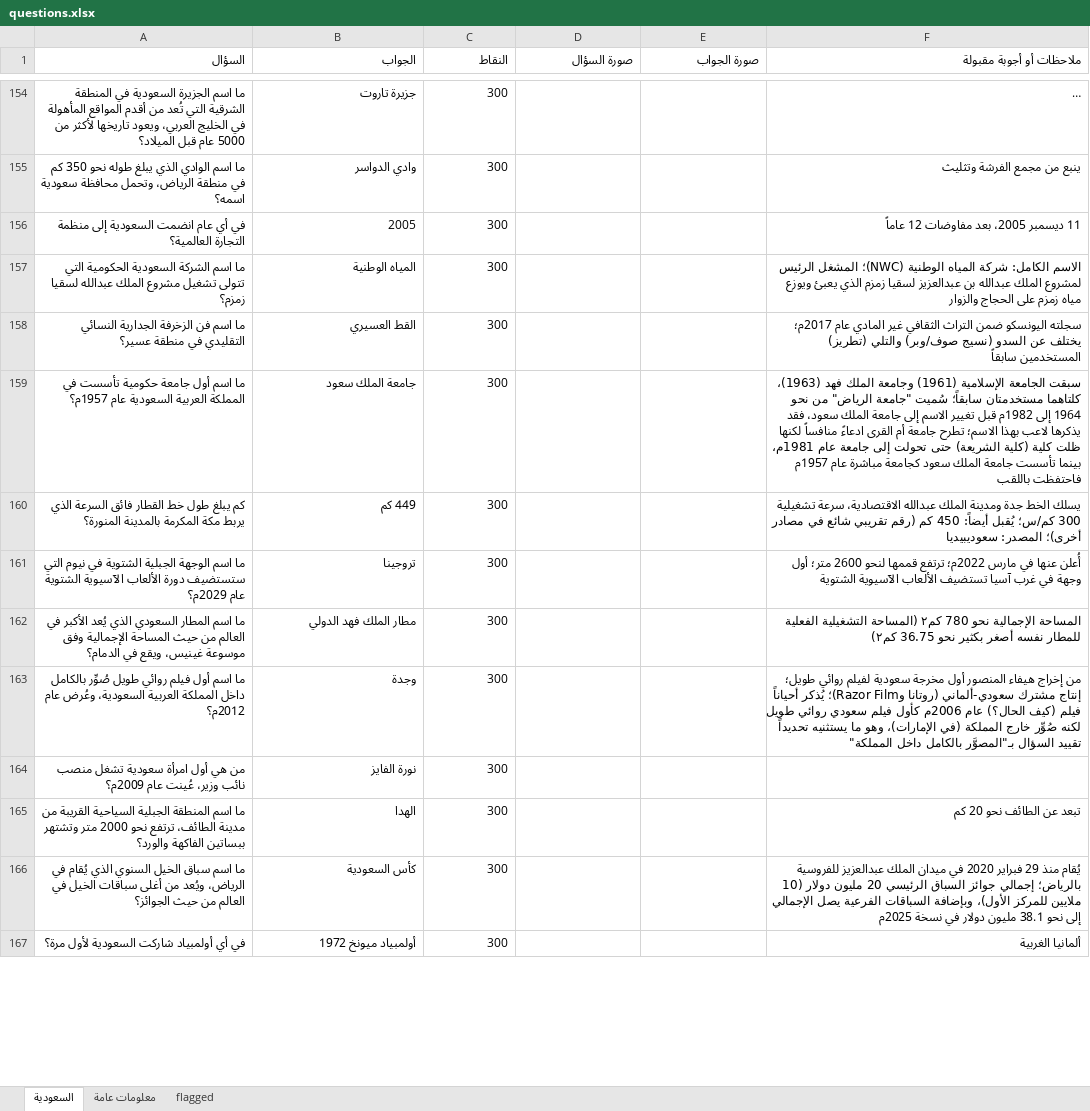
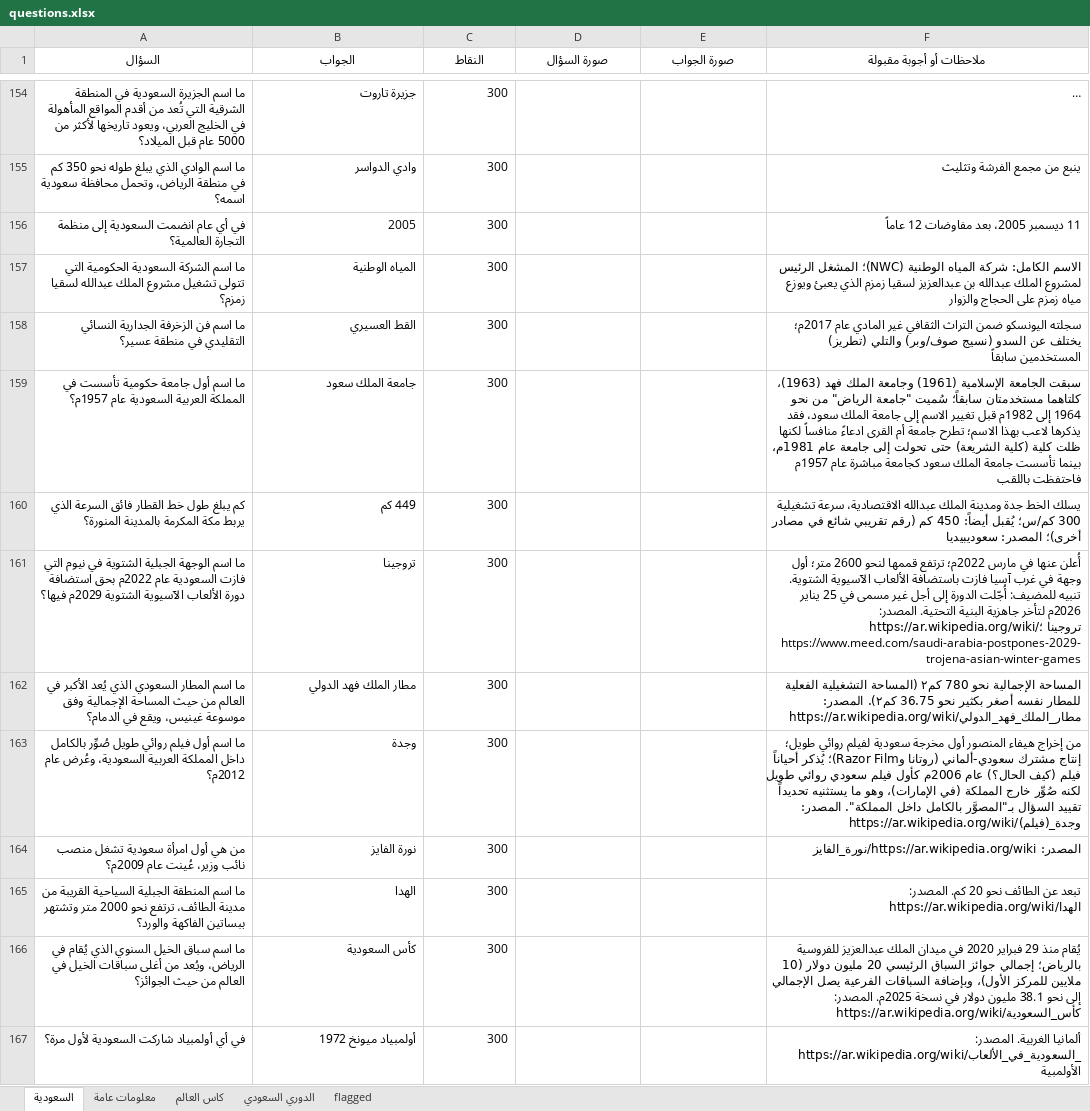
Before and after one commit to iconi12/Questions, an Excel workbook: questions.xlsx, sheet السعودية, drawn as a sheet; only a part is shown, gaps mark what is left out; long unchanged cells end in …; values as stored, in another font and other column widths than the file's, no borders; the diff covers the shown part only; the diff names each change by its address in the sheet, - before the commit and + after, or states it on an @@ line.

```diff
--- a/questions.xlsx (sheet السعودية)
+++ b/questions.xlsx (sheet السعودية)
+sheet tab: كاس العالم
+sheet tab: الدوري السعودي
-A1:F1 alignment: right
+A1:F1 alignment: center
-A161 (السؤال): …نيوم التي ستستضيف دورة الألعاب الآسيوية الشتوية عام 2029م؟
+A161 (السؤال): …نيوم التي فازت السعودية عام 2022م بحق استضافة دورة الألعاب الآسيوية الشتوية 2029م فيها؟
-F161 (ملاحظات أو أجوبة مقبولة): …غرب آسيا تستضيف الألعاب الآسيوية الشتوية
+F161 (ملاحظات أو أجوبة مقبولة): …غرب آسيا فازت باستضافة الألعاب الآسيوية الشتوية. تنبيه للمضيف: أُجّلت الدورة إلى أجل غير مسمى في 25 يناير 2026م لتأخر جاهزية البنية التحتية. المصدر: https://ar.wikipedia.org/wiki/تروجينا ؛ https://www.meed.com/saudi-arabia-postpones-2029-trojena-asian-winter-games
-F162 (ملاحظات أو أجوبة مقبولة): …نحو 36.75 كم٢)
+F162 (ملاحظات أو أجوبة مقبولة): …نحو 36.75 كم٢). المصدر: https://ar.wikipedia.org/wiki/مطار_الملك_فهد_الدولي
-F163 (ملاحظات أو أجوبة مقبولة): …بالكامل داخل المملكة"
+F163 (ملاحظات أو أجوبة مقبولة): …بالكامل داخل المملكة". المصدر: https://ar.wikipedia.org/wiki/وجدة_(فيلم)
-F164 (ملاحظات أو أجوبة مقبولة): (empty)
+F164 (ملاحظات أو أجوبة مقبولة): المصدر: https://ar.wikipedia.org/wiki/نورة_الفايز
-F165 (ملاحظات أو أجوبة مقبولة): …نحو 20 كم
+F165 (ملاحظات أو أجوبة مقبولة): …نحو 20 كم. المصدر: https://ar.wikipedia.org/wiki/الهدا
-F166 (ملاحظات أو أجوبة مقبولة): …في نسخة 2025م
+F166 (ملاحظات أو أجوبة مقبولة): …في نسخة 2025م. المصدر: https://ar.wikipedia.org/wiki/كأس_السعودية
-F167 (ملاحظات أو أجوبة مقبولة): ألمانيا الغربية
+F167 (ملاحظات أو أجوبة مقبولة): ألمانيا الغربية. المصدر: https://ar.wikipedia.org/wiki/السعودية_في_الألعاب_الأولمبية
```
Also changed, not shown: 1 added row and 126 edited cells elsewhere in this sheet, sheet معلومات عامة, sheet flagged, 5 other files.
